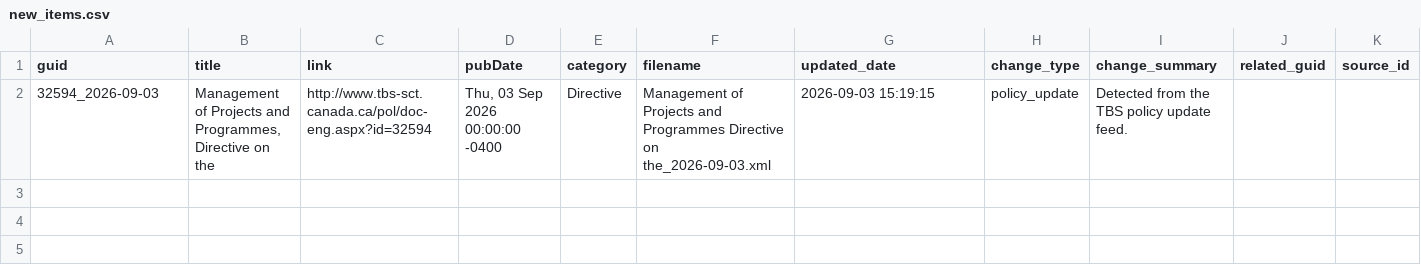
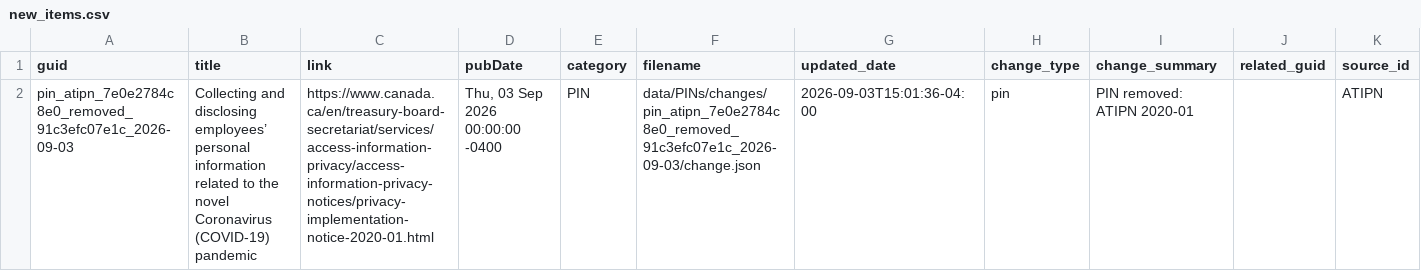
Before and after one commit to PatLittle/TBS-Policy-Hawk, a CSV file: data/new_items.csv, drawn as a sheet.

```diff
--- a/data/new_items.csv
+++ b/data/new_items.csv
@@ -1,2 +1,2 @@
 guid,title,link,pubDate,category,filename,updated_date,change_type,change_summary,related_guid,source_id
-32594_2026-09-03,"Management of Projects and Programmes, Directive on the",http://www.tbs-sct.canada.ca/pol/doc-eng.aspx?id=32594,"Thu, 03 Sep 2026 00:00:00 -0400",Directive,Management of Projects and Programmes Directive on the_2026-09-03.xml,2026-09-03 15:19:15,policy_update,Detected from the TBS policy update feed.,,
+pin_atipn_7e0e2784c8e0_removed_91c3efc07e1c_2026-09-03,Collecting and disclosing employees’ personal information related to the novel Coronavirus (COVID-19) pandemic,https://www.canada.ca/en/treasury-board-secretariat/services/access-information-privacy/access-information-privacy-notices/privacy-implementation-notice-2020-01.html,"Thu, 03 Sep 2026 00:00:00 -0400",PIN,data/PINs/changes/pin_atipn_7e0e2784c8e0_removed_91c3efc07e1c_2026-09-03/change.json,2026-09-03T15:01:36-04:00,pin,PIN removed: ATIPN 2020-01,,ATIPN
```
Also changed, not shown: 7 other files.
